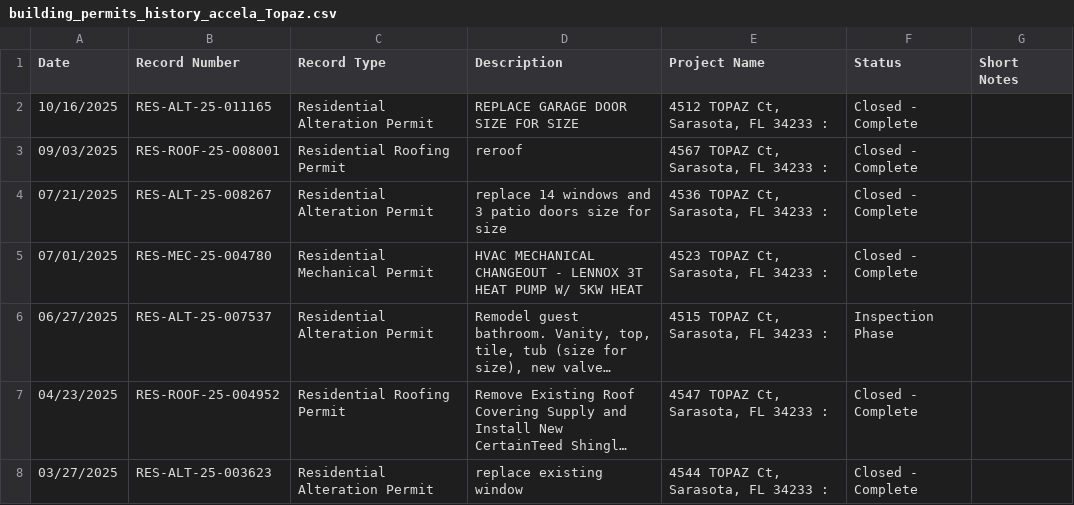
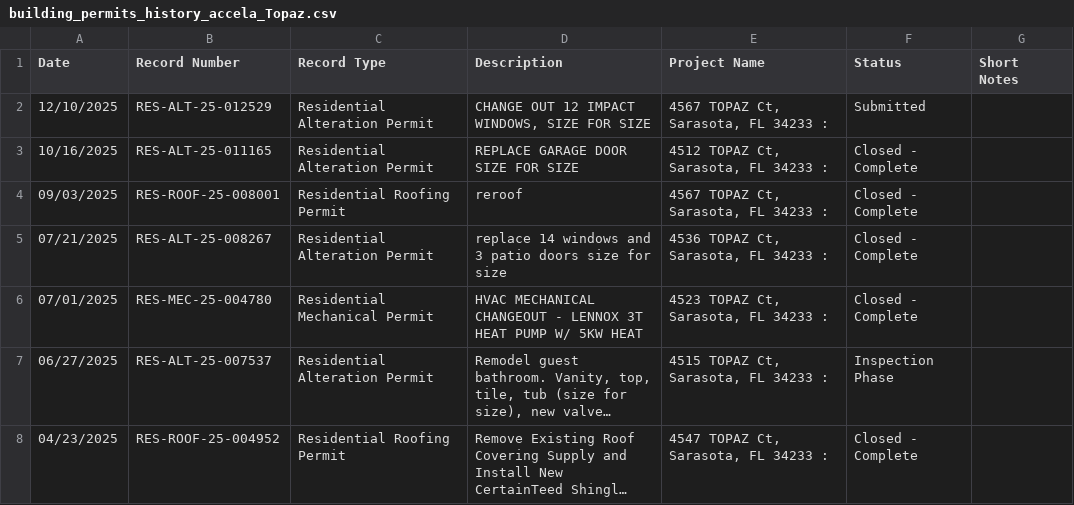
Before and after one commit to kilonovember/emerald_gardens, a CSV file: 02_processed_data/building_permits_history_accela_Topaz.csv, drawn as a sheet; only a part is shown; the shorter side is filled out with more unchanged rows; long unchanged cells end in ….

```diff
--- a/02_processed_data/building_permits_history_accela_Topaz.csv
+++ b/02_processed_data/building_permits_history_accela_Topaz.csv
@@ -1,2 +1,3 @@
 "Date","Record Number","Record Type","Description","Project Name","Status","Short Notes",
+"12/10/2025","RES-ALT-25-012529","Residential Alteration Permit","CHANGE OUT 12 IMPACT WINDOWS, SIZE FOR SIZE","4567 TOPAZ Ct,  Sarasota, FL 34233 :","Submitted",,
 "10/16/2025","RES-ALT-25-011165","Residential Alteration Permit","REPLACE GARAGE DOOR SIZE FOR SIZE","4512 TOPAZ Ct,  Sarasota, FL 34233 :","Closed - Complete",,
```
Also changed, not shown: 02_processed_data/building_permits_history_accela_Diamond.csv, 02_processed_data/building_permits_history_accela_Opal.csv, 19 other files.
